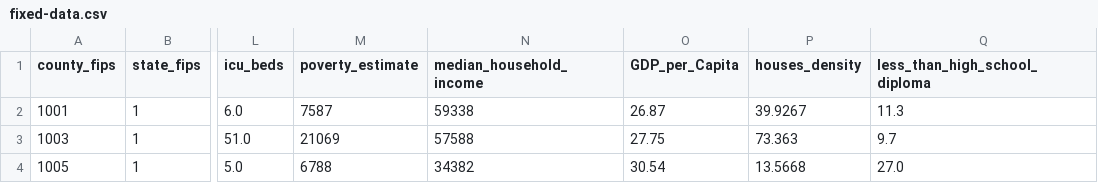
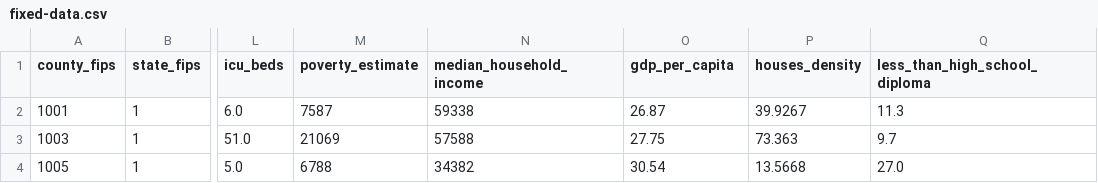
Before and after one commit to maryam97/covid-19, a CSV file: csvFiles/fixed-data.csv, drawn as a sheet; only a part is shown, gaps mark what is left out; the diff names each change by its address in the sheet, - before the commit and + after, or states it on an @@ line.

Commit message:
add gdp per capita

```diff
--- a/csvFiles/fixed-data.csv
+++ b/csvFiles/fixed-data.csv
-O1: GDP_per_Capita
+O1: gdp_per_capita
```
